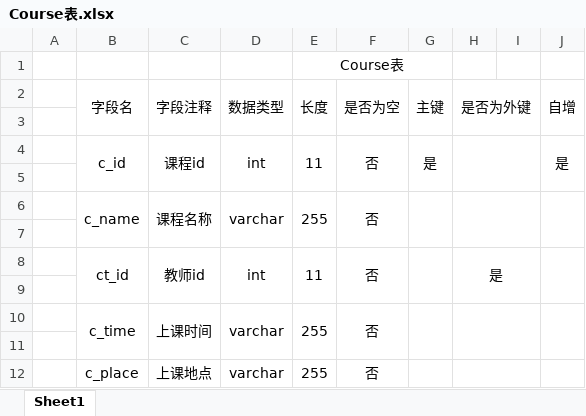
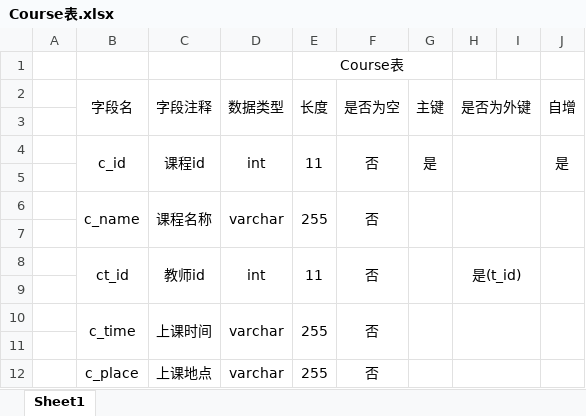
Before and after one commit to ShenDiaoXia/4.8ProjectDocument, an Excel workbook: DBA组/4.8SQL需求文档/4.8SQL表格/Course表.xlsx, sheet Sheet1, drawn as a sheet; values as stored, in another font and other column widths than the file's, no borders; the diff names each change by its address in the sheet, - before the commit and + after, or states it on an @@ line.

```diff
--- a/DBA组/4.8SQL需求文档/4.8SQL表格/Course表.xlsx (sheet Sheet1)
+++ b/DBA组/4.8SQL需求文档/4.8SQL表格/Course表.xlsx (sheet Sheet1)
-H8 (是否为外键): 是
+H8 (是否为外键): 是(t_id)
```
Also changed, not shown: DBA组/4.8SQL需求文档/4.8SQL表格/SchoolMaster表.xlsx, DBA组/4.8SQL需求文档/4.8SQL表格/Student表.xlsx, 3 other files.
